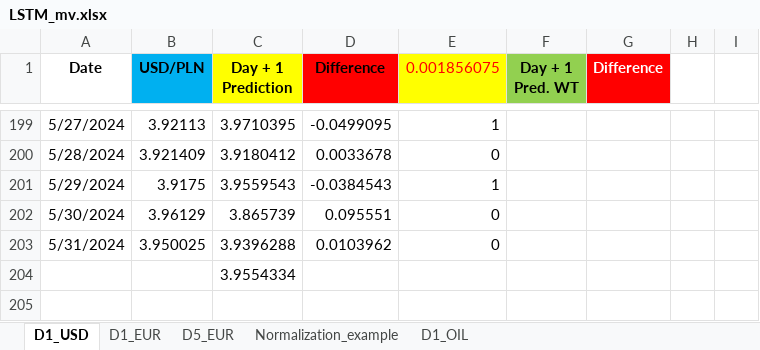
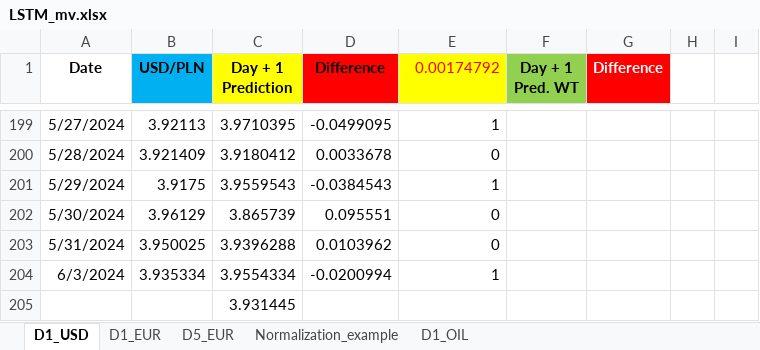
Before and after one commit to Mike7205/comm10, an Excel workbook: LSTM_mv.xlsx, sheet D1_USD, drawn as a sheet; only a part is shown, gaps mark what is left out; values as stored, in another font and other column widths than the file's, no borders; charts and pictures not drawn; addresses are those after the commit; the diff names each change by its address in the sheet, - before the commit and + after, or states it on an @@ line.

```diff
--- a/LSTM_mv.xlsx (sheet D1_USD)
+++ b/LSTM_mv.xlsx (sheet D1_USD)
-E1: 0.001856075
+E1: 0.00174792
+row 204: 6/3/2024 | 3.935334 | 3.9554334 | -0.0200994 | 1
-C205 (Day + 1 Prediction): 3.9554334
+C205 (Day + 1 Prediction): 3.931445
```
Also changed, not shown: sheet D1_EUR, sheet D5_EUR.
